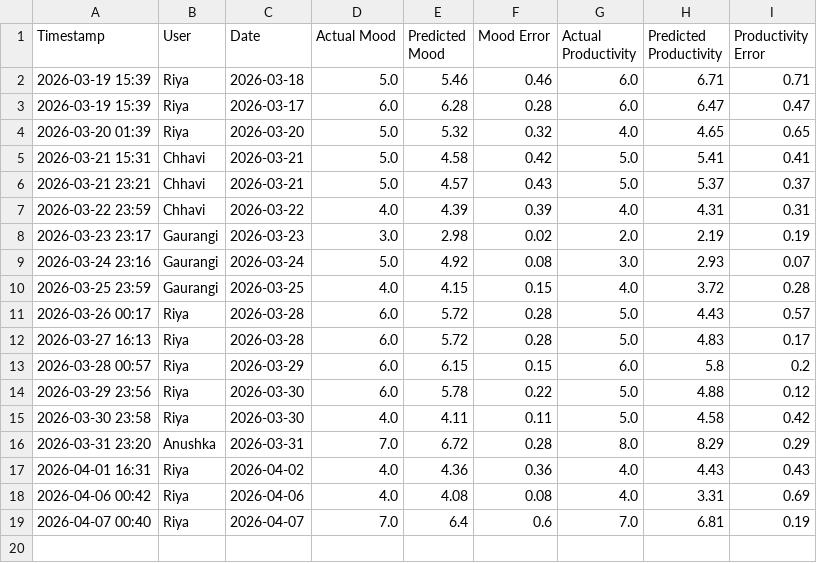
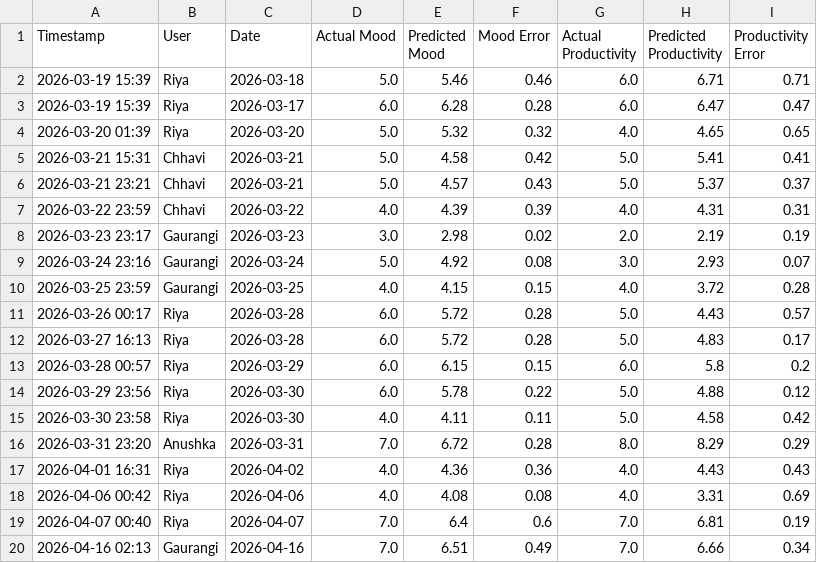
Before and after one commit to riyaaryan2004/minor2, a CSV file: Minor_1/data/evaluation_results.csv, drawn as a sheet.

```diff
--- a/Minor_1/data/evaluation_results.csv
+++ b/Minor_1/data/evaluation_results.csv
@@ -19 +19,2 @@ Timestamp,User,Date,Actual Mood,Predicted Mood,Mood Error,Actual Productivity,Pr
 2026-04-07 00:40,Riya,2026-04-07,7.0,6.4,0.6,7.0,6.81,0.19
+2026-04-16 02:13,Gaurangi,2026-04-16,7.0,6.51,0.49,7.0,6.66,0.34
```
Also changed, not shown: Minor_1/models/catboost_info/time_left.tsv, 24 other files.
